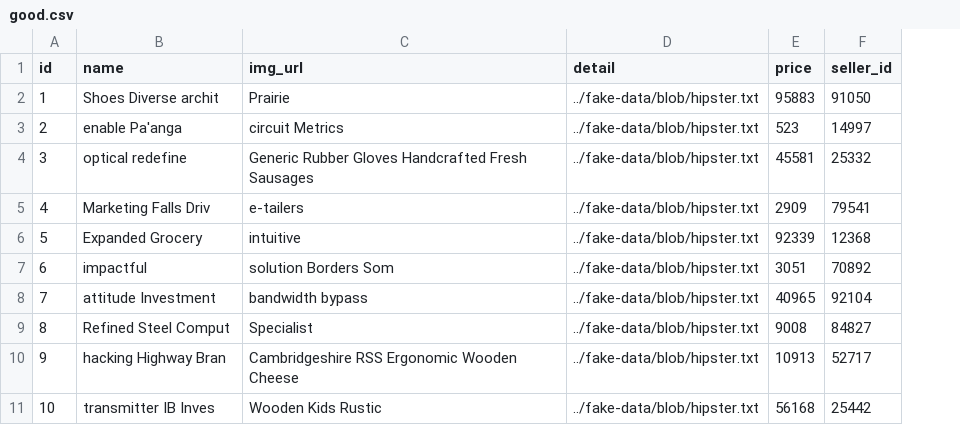
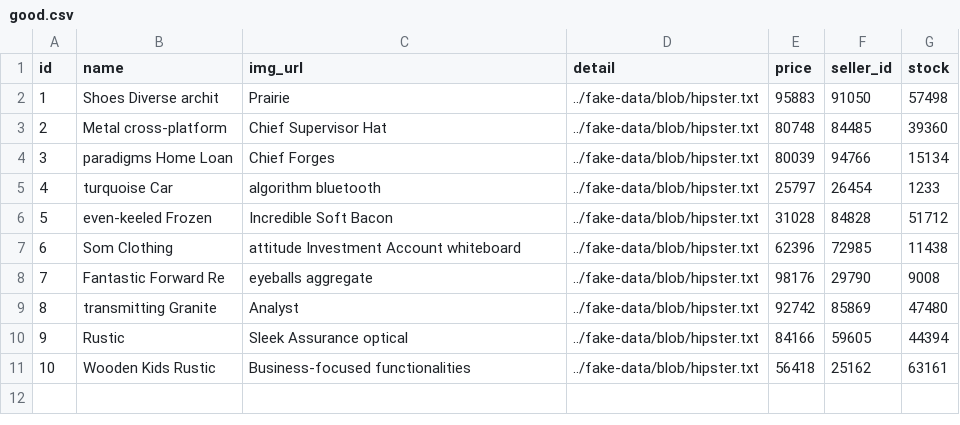
Before and after one commit to ghdefe/miaosha-by-jhipster, a CSV file: src/main/resources/config/liquibase/fake-data/good.csv, drawn as a sheet; the diff names each change by its address in the sheet, - before the commit and + after, or states it on an @@ line.

```diff
--- a/src/main/resources/config/liquibase/fake-data/good.csv
+++ b/src/main/resources/config/liquibase/fake-data/good.csv
+column G (stock), rows 2-11: 57498 | 39360 | 15134 | 1233 | 51712 | 11438 | 9008 | 47480 | 44394 | 63161
-B3 (name): enable Pa'anga
+B3 (name): Metal cross-platform
-C3 (img_url): circuit Metrics
+C3 (img_url): Chief Supervisor Hat
-E3 (price): 523
+E3 (price): 80748
-F3 (seller_id): 14997
+F3 (seller_id): 84485
-B4 (name): optical redefine
+B4 (name): paradigms Home Loan
-C4 (img_url): Generic Rubber Gloves Handcrafted Fresh Sausages
+C4 (img_url): Chief Forges
-E4 (price): 45581
+E4 (price): 80039
-F4 (seller_id): 25332
+F4 (seller_id): 94766
-B5 (name): Marketing Falls Driv
+B5 (name): turquoise Car
-C5 (img_url): e-tailers
+C5 (img_url): algorithm bluetooth
-E5 (price): 2909
+E5 (price): 25797
-F5 (seller_id): 79541
+F5 (seller_id): 26454
-B6 (name): Expanded Grocery
+B6 (name): even-keeled Frozen
-C6 (img_url): intuitive
+C6 (img_url): Incredible Soft Bacon
-E6 (price): 92339
+E6 (price): 31028
-F6 (seller_id): 12368
+F6 (seller_id): 84828
-B7 (name): impactful
+B7 (name): Som Clothing
-C7 (img_url): solution Borders Som
+C7 (img_url): attitude Investment Account whiteboard
-E7 (price): 3051
+E7 (price): 62396
-F7 (seller_id): 70892
+F7 (seller_id): 72985
-B8 (name): attitude Investment
+B8 (name): Fantastic Forward Re
-C8 (img_url): bandwidth bypass
+C8 (img_url): eyeballs aggregate
-E8 (price): 40965
+E8 (price): 98176
-F8 (seller_id): 92104
+F8 (seller_id): 29790
-B9 (name): Refined Steel Comput
+B9 (name): transmitting Granite
-C9 (img_url): Specialist
+C9 (img_url): Analyst
-E9 (price): 9008
+E9 (price): 92742
-F9 (seller_id): 84827
+F9 (seller_id): 85869
-B10 (name): hacking Highway Bran
+B10 (name): Rustic
-C10 (img_url): Cambridgeshire RSS Ergonomic Wooden Cheese
+C10 (img_url): Sleek Assurance optical
-E10 (price): 10913
+E10 (price): 84166
-F10 (seller_id): 52717
+F10 (seller_id): 59605
-B11 (name): transmitter IB Inves
+B11 (name): Wooden Kids Rustic
-C11 (img_url): Wooden Kids Rustic
+C11 (img_url): Business-focused functionalities
-E11 (price): 56168
+E11 (price): 56418
-F11 (seller_id): 25442
+F11 (seller_id): 25162
```
Also changed, not shown: 16 other files.
